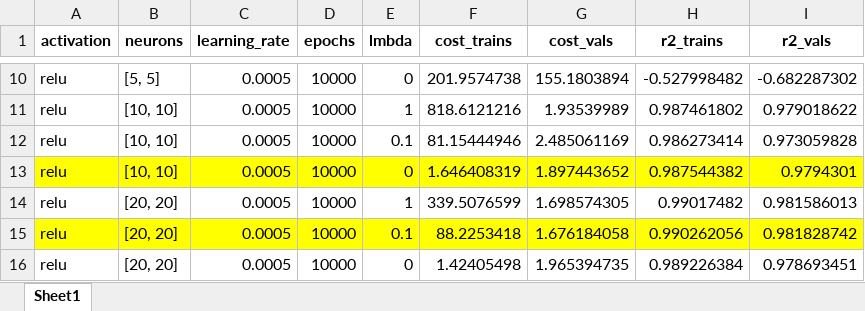
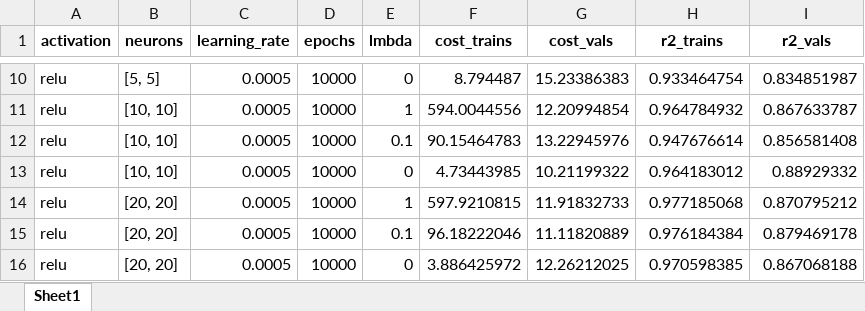
Before and after one commit to ashimovtemirlan/master_thesis, an Excel workbook: Experiments/15_mtc2.xlsx, sheet Sheet1, drawn as a sheet; only a part is shown, gaps mark what is left out; values as stored, in another font and other column widths than the file's, no borders; the diff covers the shown part only; the diff names each change by its address in the sheet, - before the commit and + after, or states it on an @@ line.

```diff
--- a/Experiments/15_mtc2.xlsx (sheet Sheet1)
+++ b/Experiments/15_mtc2.xlsx (sheet Sheet1)
-F10 (cost_trains): 201.9574738
+F10 (cost_trains): 8.794487
-G10 (cost_vals): 155.1803894
+G10 (cost_vals): 15.23386383
-H10 (r2_trains): -0.527998482
+H10 (r2_trains): 0.933464754
-I10 (r2_vals): -0.682287302
+I10 (r2_vals): 0.834851987
-F11 (cost_trains): 818.6121216
+F11 (cost_trains): 594.0044556
-G11 (cost_vals): 1.93539989
+G11 (cost_vals): 12.20994854
-H11 (r2_trains): 0.987461802
+H11 (r2_trains): 0.964784932
-I11 (r2_vals): 0.979018622
+I11 (r2_vals): 0.867633787
-F12 (cost_trains): 81.15444946
+F12 (cost_trains): 90.15464783
-G12 (cost_vals): 2.485061169
+G12 (cost_vals): 13.22945976
-H12 (r2_trains): 0.986273414
+H12 (r2_trains): 0.947676614
-I12 (r2_vals): 0.973059828
+I12 (r2_vals): 0.856581408
-A13:I13 fill: #FFFF00
+A13:I13 fill: none
-F13 (cost_trains): 1.646408319
+F13 (cost_trains): 4.73443985
-G13 (cost_vals): 1.897443652
+G13 (cost_vals): 10.21199322
-H13 (r2_trains): 0.987544382
+H13 (r2_trains): 0.964183012
-I13 (r2_vals): 0.9794301
+I13 (r2_vals): 0.88929332
-F14 (cost_trains): 339.5076599
+F14 (cost_trains): 597.9210815
-G14 (cost_vals): 1.698574305
+G14 (cost_vals): 11.91832733
-H14 (r2_trains): 0.99017482
+H14 (r2_trains): 0.977185068
-I14 (r2_vals): 0.981586013
+I14 (r2_vals): 0.870795212
-A15:I15 fill: #FFFF00
+A15:I15 fill: none
-F15 (cost_trains): 88.2253418
+F15 (cost_trains): 96.18222046
-G15 (cost_vals): 1.676184058
+G15 (cost_vals): 11.11820889
-H15 (r2_trains): 0.990262056
+H15 (r2_trains): 0.976184384
-I15 (r2_vals): 0.981828742
+I15 (r2_vals): 0.879469178
-F16 (cost_trains): 1.42405498
+F16 (cost_trains): 3.886425972
-G16 (cost_vals): 1.965394735
+G16 (cost_vals): 12.26212025
-H16 (r2_trains): 0.989226384
+H16 (r2_trains): 0.970598385
-I16 (r2_vals): 0.978693451
+I16 (r2_vals): 0.867068188
```
Also changed, not shown: 32 edited cells elsewhere in this sheet.
